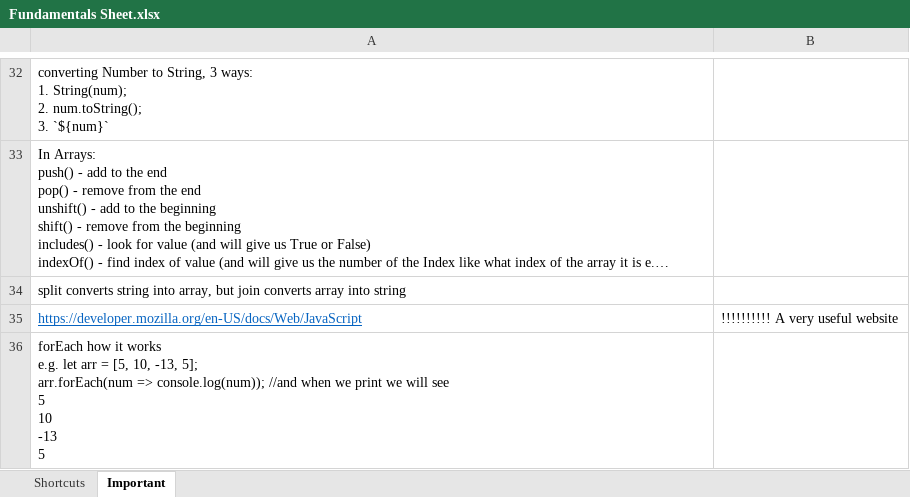
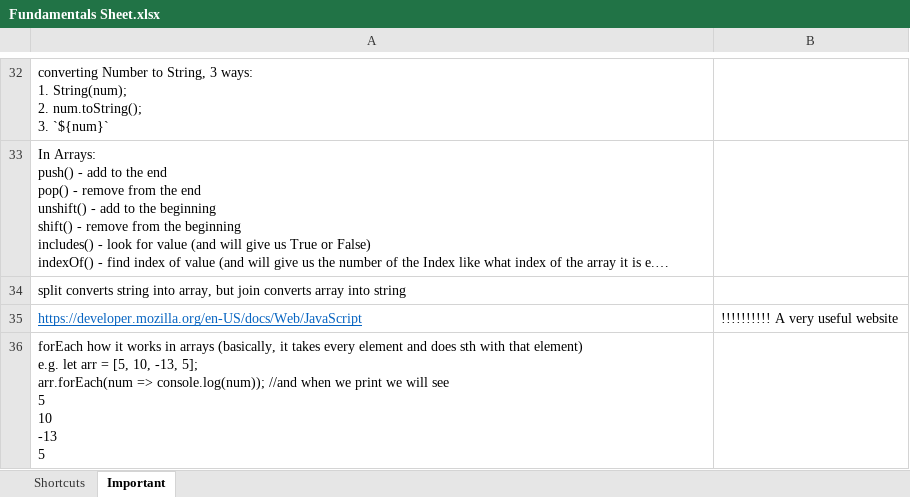
Before and after one commit to gloriayordanova/Programming-Fundamentals-with-JavaScript, an Excel workbook: Fundamentals Sheet.xlsx, sheet Important, drawn as a sheet; only a part is shown, gaps mark what is left out; long unchanged cells end in …; values as stored, in another font and other column widths than the file's, no borders; ↵ is a line break in a cell; the diff names each change by its address in the sheet, - before the commit and + after, or states it on an @@ line.

```diff
--- a/Fundamentals Sheet.xlsx (sheet Important)
+++ b/Fundamentals Sheet.xlsx (sheet Important)
-A36: …it works ↵ e.g. let…
+A36: …it works in arrays (basically, it takes every element and does sth with that element) ↵ e.g. let…
```
Also changed, not shown: 3 other files.
